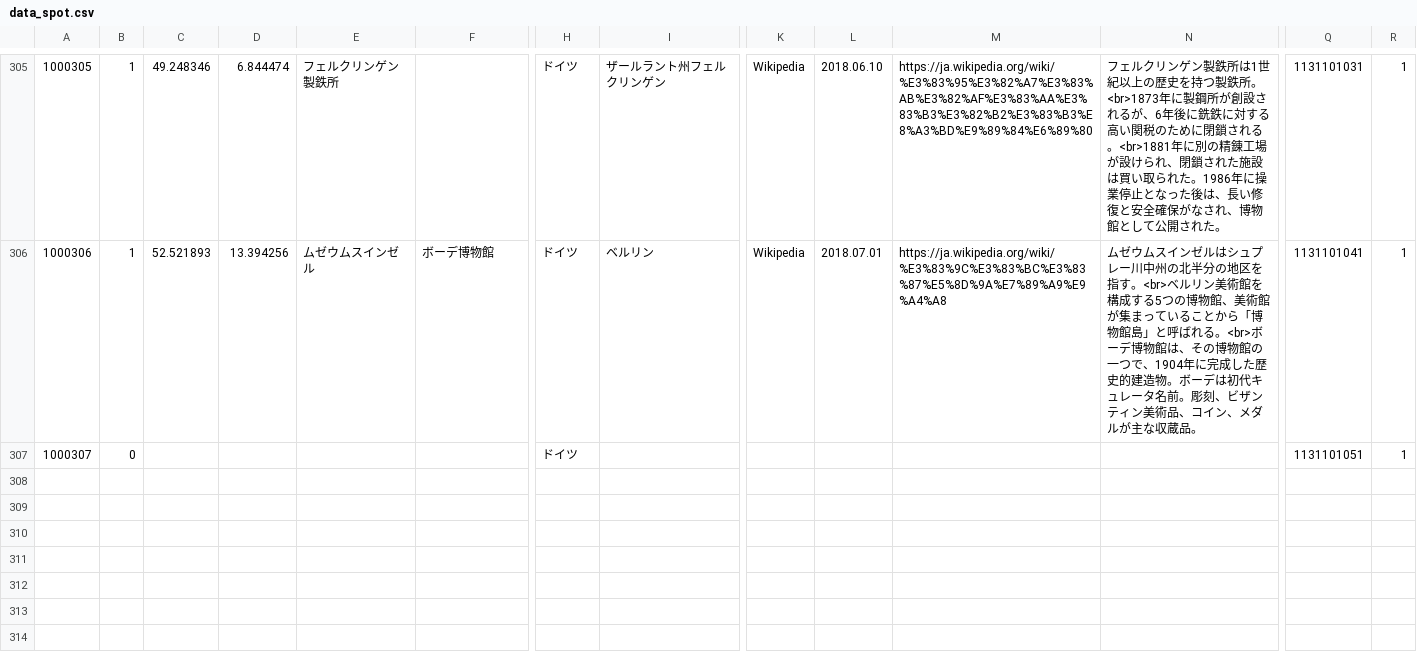
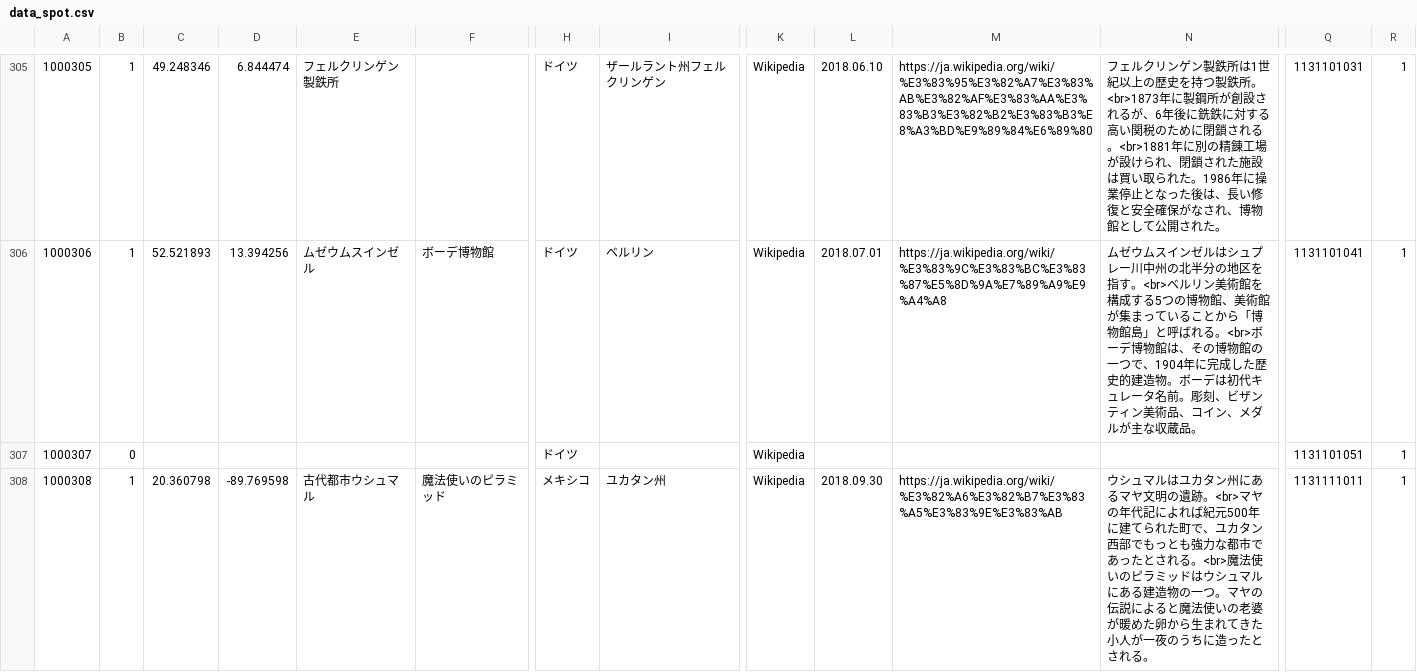
Before and after one commit to ino-github/yurumap, a CSV file: src/data_spot.csv, drawn as a sheet; only a part is shown, gaps mark what is left out; rows hold the shown columns only; the diff covers the shown part only; the diff names each change by its address in the sheet, - before the commit and + after, or states it on an @@ line.

```diff
--- a/src/data_spot.csv
+++ b/src/data_spot.csv
-K307: (empty)
+K307: Wikipedia
+row 308: 1000308 | 1 | 20.360798 | -89.769598 | 古代都市ウシュマル | 魔法使いのピラミッド | メキシコ | ユカタン州 | Wikipedia | 2018.09.30 | https://ja.wikipedia.org/wiki/%E3%82%A6%E3%82%B7%E3%83%A5%E3%83%9E%E3%83%AB | ウシュマルはユカタン州にあるマヤ文明の遺跡。<br>マヤの年代記によれば紀元500年に建てられた町で、ユカタン西部でもっとも強力な都市であったとされる。<br>魔法使いのピラミッドはウシュマルにある建造物の一つ。マヤの伝説によると魔法使いの老婆が暖めた卵から生まれてきた小人が一夜のうちに造ったとされる。 | 1131111011 | 1
```
Also changed, not shown: 4 added rows and 5 edited cells elsewhere in this file, src/data_area2.csv, src/data_history.csv, 12 other files.
